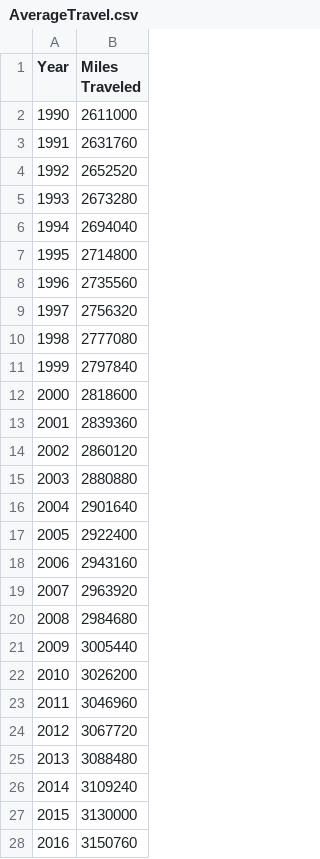
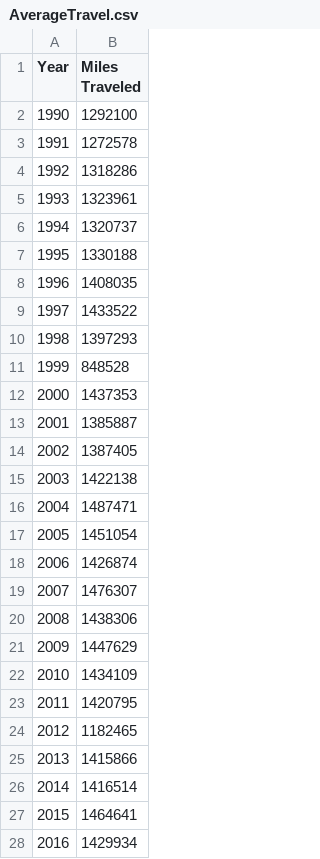
Before and after one commit to adc1021/NBAInjuryPredictor, a CSV file: AverageTravel.csv, drawn as a sheet; only a part is shown; the diff covers the shown part only.

Commit message:
accurate travel data

```diff
--- a/AverageTravel.csv
+++ b/AverageTravel.csv
@@ -1,28 +1,28 @@
 Year,Miles Traveled
-1990,2611000
-1991,2631760
-1992,2652520
-1993,2673280
-1994,2694040
-1995,2714800
-1996,2735560
-1997,2756320
-1998,2777080
-1999,2797840
-2000,2818600
-2001,2839360
-2002,2860120
-2003,2880880
-2004,2901640
-2005,2922400
-2006,2943160
-2007,2963920
-2008,2984680
-2009,3005440
-2010,3026200
-2011,3046960
-2012,3067720
-2013,3088480
-2014,3109240
-2015,3130000
-2016,3150760
+1990,1292100
+1991,1272578
+1992,1318286
+1993,1323961
+1994,1320737
+1995,1330188
+1996,1408035
+1997,1433522
+1998,1397293
+1999,848528
+2000,1437353
+2001,1385887
+2002,1387405
+2003,1422138
+2004,1487471
+2005,1451054
+2006,1426874
+2007,1476307
+2008,1438306
+2009,1447629
+2010,1434109
+2011,1420795
+2012,1182465
+2013,1415866
+2014,1416514
+2015,1464641
+2016,1429934
```
Also changed, not shown: 7 edited cells elsewhere in this file, 1 other file.
